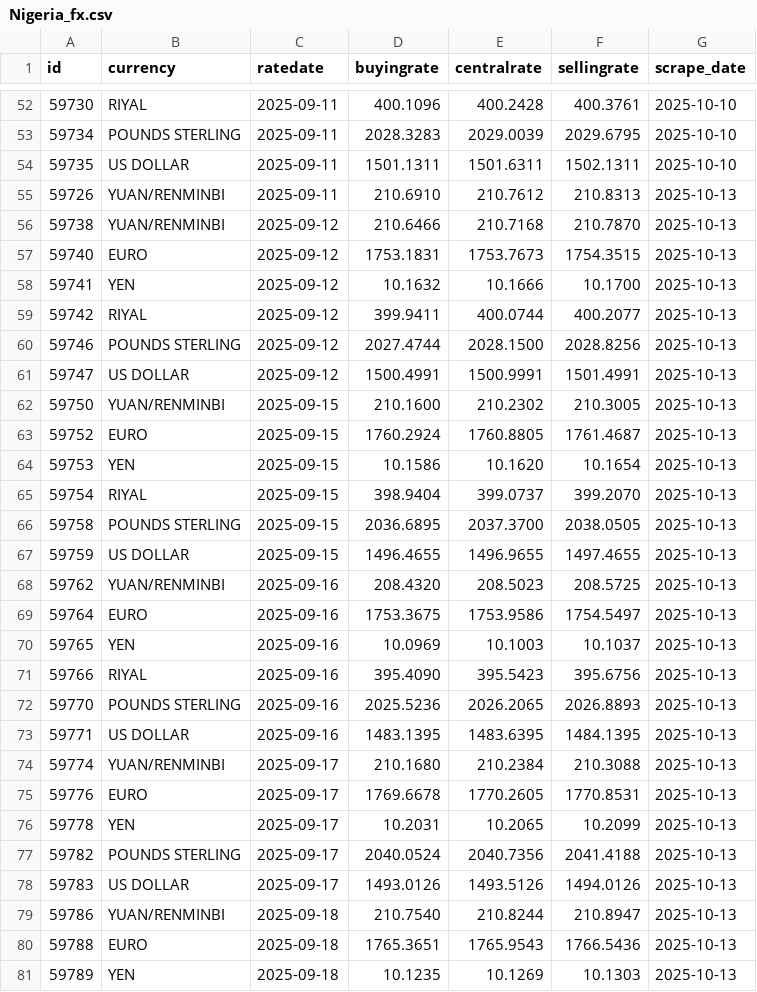
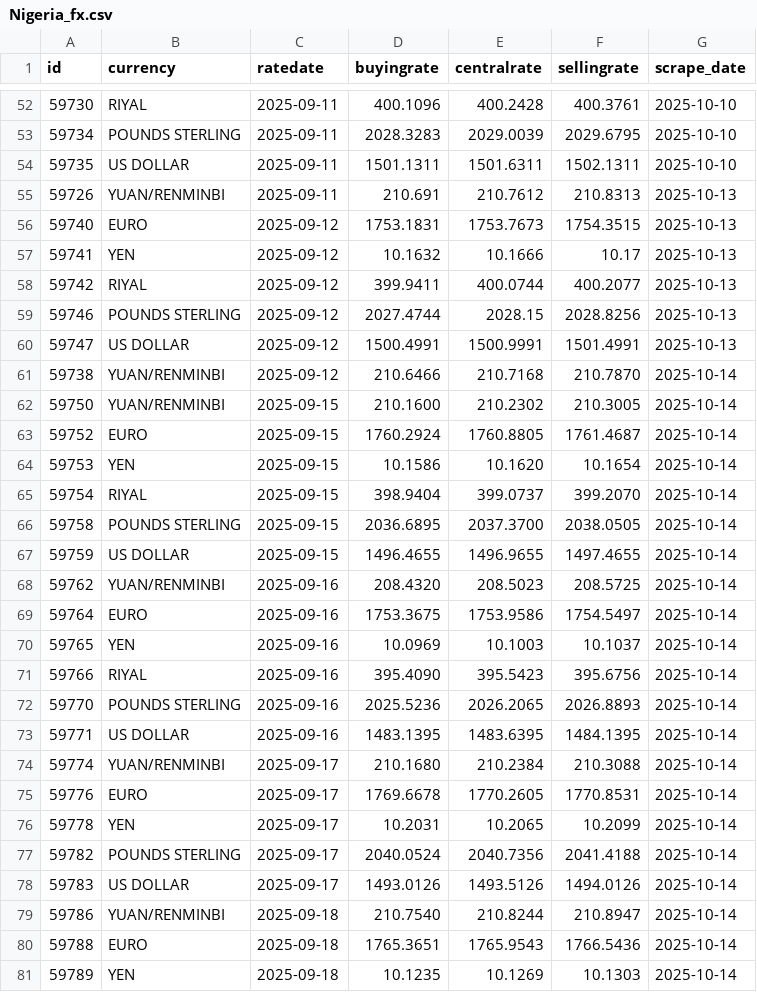
Before and after one commit to Imr-u/Nigeria_fx, a CSV file: Nigeria_fx.csv, drawn as a sheet; only a part is shown, gaps mark what is left out; the diff covers the shown part only.

```diff
--- a/Nigeria_fx.csv
+++ b/Nigeria_fx.csv
@@ -54,28 +54,28 @@ id,currency,ratedate,buyingrate,centralrate,sellingrate,scrape_date
 59735,US DOLLAR,2025-09-11,1501.1311,1501.6311,1502.1311,2025-10-10
-59726,YUAN/RENMINBI,2025-09-11,210.6910,210.7612,210.8313,2025-10-13
-59738,YUAN/RENMINBI,2025-09-12,210.6466,210.7168,210.7870,2025-10-13
+59726,YUAN/RENMINBI,2025-09-11,210.691,210.7612,210.8313,2025-10-13
 59740,EURO,2025-09-12,1753.1831,1753.7673,1754.3515,2025-10-13
-59741,YEN,2025-09-12,10.1632,10.1666,10.1700,2025-10-13
+59741,YEN,2025-09-12,10.1632,10.1666,10.17,2025-10-13
 59742,RIYAL,2025-09-12,399.9411,400.0744,400.2077,2025-10-13
-59746,POUNDS STERLING,2025-09-12,2027.4744,2028.1500,2028.8256,2025-10-13
+59746,POUNDS STERLING,2025-09-12,2027.4744,2028.15,2028.8256,2025-10-13
 59747,US DOLLAR,2025-09-12,1500.4991,1500.9991,1501.4991,2025-10-13
-59750,YUAN/RENMINBI,2025-09-15,210.1600,210.2302,210.3005,2025-10-13
-59752,EURO,2025-09-15,1760.2924,1760.8805,1761.4687,2025-10-13
-59753,YEN,2025-09-15,10.1586,10.1620,10.1654,2025-10-13
-59754,RIYAL,2025-09-15,398.9404,399.0737,399.2070,2025-10-13
-59758,POUNDS STERLING,2025-09-15,2036.6895,2037.3700,2038.0505,2025-10-13
-59759,US DOLLAR,2025-09-15,1496.4655,1496.9655,1497.4655,2025-10-13
-59762,YUAN/RENMINBI,2025-09-16,208.4320,208.5023,208.5725,2025-10-13
-59764,EURO,2025-09-16,1753.3675,1753.9586,1754.5497,2025-10-13
-59765,YEN,2025-09-16,10.0969,10.1003,10.1037,2025-10-13
-59766,RIYAL,2025-09-16,395.4090,395.5423,395.6756,2025-10-13
-59770,POUNDS STERLING,2025-09-16,2025.5236,2026.2065,2026.8893,2025-10-13
-59771,US DOLLAR,2025-09-16,1483.1395,1483.6395,1484.1395,2025-10-13
-59774,YUAN/RENMINBI,2025-09-17,210.1680,210.2384,210.3088,2025-10-13
-59776,EURO,2025-09-17,1769.6678,1770.2605,1770.8531,2025-10-13
-59778,YEN,2025-09-17,10.2031,10.2065,10.2099,2025-10-13
-59782,POUNDS STERLING,2025-09-17,2040.0524,2040.7356,2041.4188,2025-10-13
-59783,US DOLLAR,2025-09-17,1493.0126,1493.5126,1494.0126,2025-10-13
-59786,YUAN/RENMINBI,2025-09-18,210.7540,210.8244,210.8947,2025-10-13
-59788,EURO,2025-09-18,1765.3651,1765.9543,1766.5436,2025-10-13
-59789,YEN,2025-09-18,10.1235,10.1269,10.1303,2025-10-13
+59738,YUAN/RENMINBI,2025-09-12,210.6466,210.7168,210.7870,2025-10-14
+59750,YUAN/RENMINBI,2025-09-15,210.1600,210.2302,210.3005,2025-10-14
+59752,EURO,2025-09-15,1760.2924,1760.8805,1761.4687,2025-10-14
+59753,YEN,2025-09-15,10.1586,10.1620,10.1654,2025-10-14
+59754,RIYAL,2025-09-15,398.9404,399.0737,399.2070,2025-10-14
+59758,POUNDS STERLING,2025-09-15,2036.6895,2037.3700,2038.0505,2025-10-14
+59759,US DOLLAR,2025-09-15,1496.4655,1496.9655,1497.4655,2025-10-14
+59762,YUAN/RENMINBI,2025-09-16,208.4320,208.5023,208.5725,2025-10-14
+59764,EURO,2025-09-16,1753.3675,1753.9586,1754.5497,2025-10-14
+59765,YEN,2025-09-16,10.0969,10.1003,10.1037,2025-10-14
+59766,RIYAL,2025-09-16,395.4090,395.5423,395.6756,2025-10-14
+59770,POUNDS STERLING,2025-09-16,2025.5236,2026.2065,2026.8893,2025-10-14
+59771,US DOLLAR,2025-09-16,1483.1395,1483.6395,1484.1395,2025-10-14
+59774,YUAN/RENMINBI,2025-09-17,210.1680,210.2384,210.3088,2025-10-14
+59776,EURO,2025-09-17,1769.6678,1770.2605,1770.8531,2025-10-14
+59778,YEN,2025-09-17,10.2031,10.2065,10.2099,2025-10-14
+59782,POUNDS STERLING,2025-09-17,2040.0524,2040.7356,2041.4188,2025-10-14
+59783,US DOLLAR,2025-09-17,1493.0126,1493.5126,1494.0126,2025-10-14
+59786,YUAN/RENMINBI,2025-09-18,210.7540,210.8244,210.8947,2025-10-14
+59788,EURO,2025-09-18,1765.3651,1765.9543,1766.5436,2025-10-14
+59789,YEN,2025-09-18,10.1235,10.1269,10.1303,2025-10-14
```
Also changed, not shown: 6 added rows and 93 edited cells elsewhere in this file.
